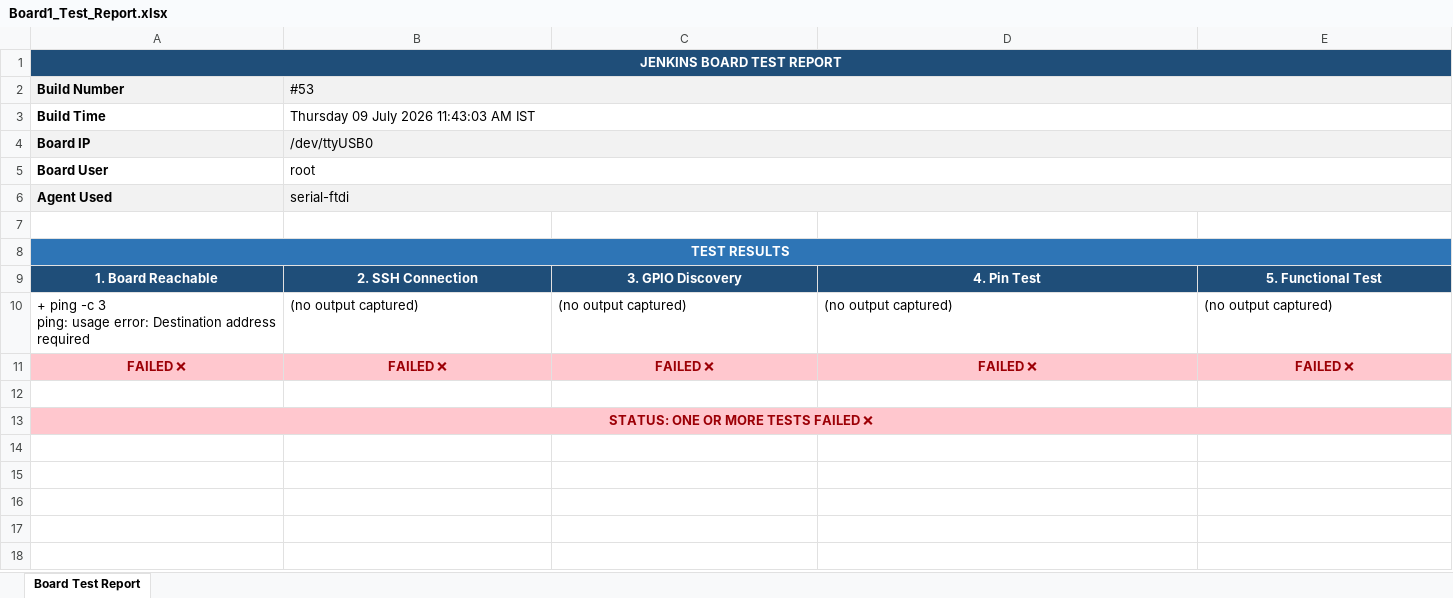
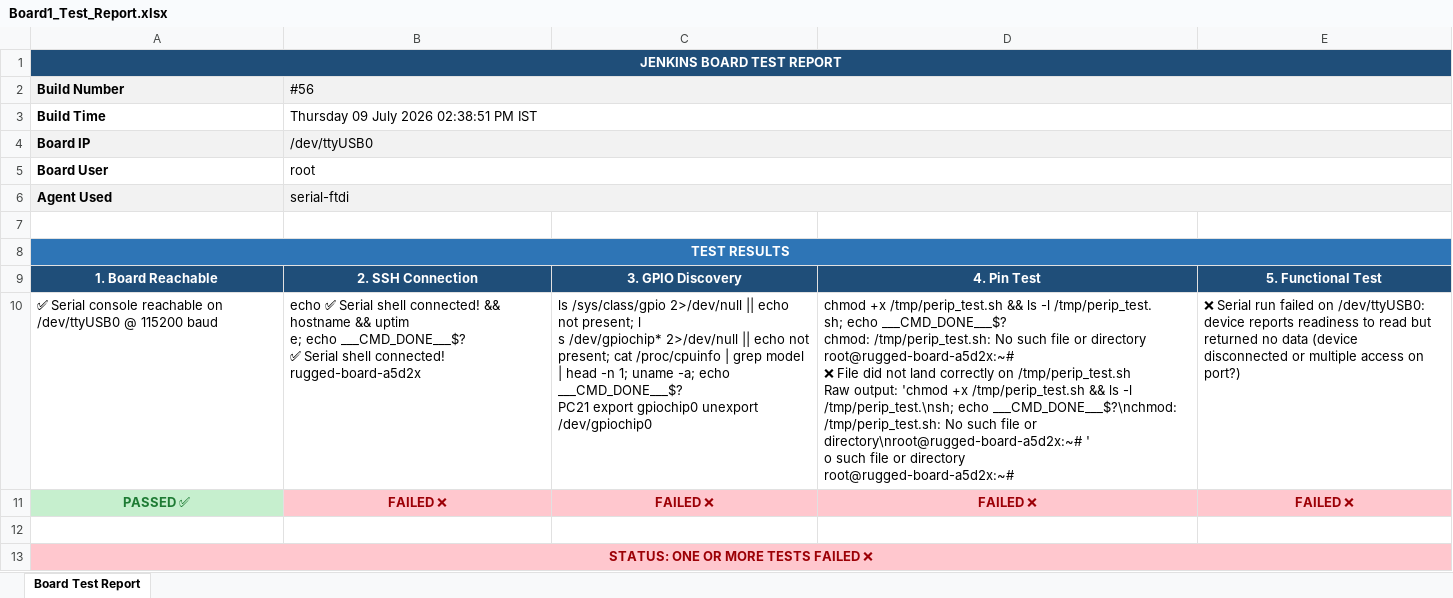
Before and after one commit to Shivaguru-crypto/jenkins-demo, an Excel workbook: test-reports/Board1_Test_Report.xlsx, sheet Board Test Report, drawn as a sheet; values as stored, in another font and other column widths than the file's, no borders; removed rows and columns are numbered as before the commit, all else as after; ↵ is a line break in a cell; the diff names each change by its address in the sheet, - before the commit and + after, or states it on an @@ line.

Commit message:
📊 Build #56 — Board1+Board2 SUCCESS

```diff
--- a/test-reports/Board1_Test_Report.xlsx (sheet Board Test Report)
+++ b/test-reports/Board1_Test_Report.xlsx (sheet Board Test Report)
-B2: #53
+B2: #56
-B3 (#56): Thursday 09 July 2026 11:43:03 AM IST
+B3 (#56): Thursday 09 July 2026 02:38:51 PM IST
-row 10: + ping -c 3 ↵ ping: usage error: Destination address required | (no output captured) | (no output captured) | (no output captured) | (no output captured)
+row 10: ✅ Serial console reachable on /dev/ttyUSB0 @ 115200 baud | echo ✅ Serial shell connected! && hostname && uptim ↵ e; echo ___CMD_DONE___$? ↵ ✅ Serial shell connected! ↵ rugged-board-a5d2x | ls /sys/class/gpio 2>/dev/null || echo not present; l ↵ s /dev/gpiochip* 2>/dev/null || echo not present; cat /proc/cpuinfo | grep model ↵ | head -n 1; uname -a; echo ___CMD_DONE___$? ↵ PC21 export gpiochip0 unexport ↵ /dev/gpiochip0 | chmod +x /tmp/perip_test.sh && ls -l /tmp/perip_test. ↵ sh; echo ___CMD_DONE___$? ↵ chmod: /tmp/perip_test.sh: No such file or directory ↵ root@rugged-board-a5d2x:~# ↵ ❌ File did not land correctly on /tmp/perip_test.sh ↵ Raw output: 'chmod +x /tmp/perip_test.sh && ls -l /tmp/perip_test.\nsh; echo ___CMD_DONE___$?\nchmod: /tmp/perip_test.sh: No such file or directory\nroot@rugged-board-a5d2x:~# ' ↵ o such file or directory ↵ root@rugged-board-a5d2x:~# | ❌ Serial run failed on /dev/ttyUSB0: device reports readiness to read but returned no data (device disconnected or multiple access on port?)
-A11 (Build Number): FAILED ❌
+A11 (Build Number): PASSED ✅
@@ A11 fill: #FFC7CE → #C6EFCE, text colour: #9C0006 → #1E7B34 @@
```
Also changed, not shown: test-reports/Board2_Test_Report.xlsx.
